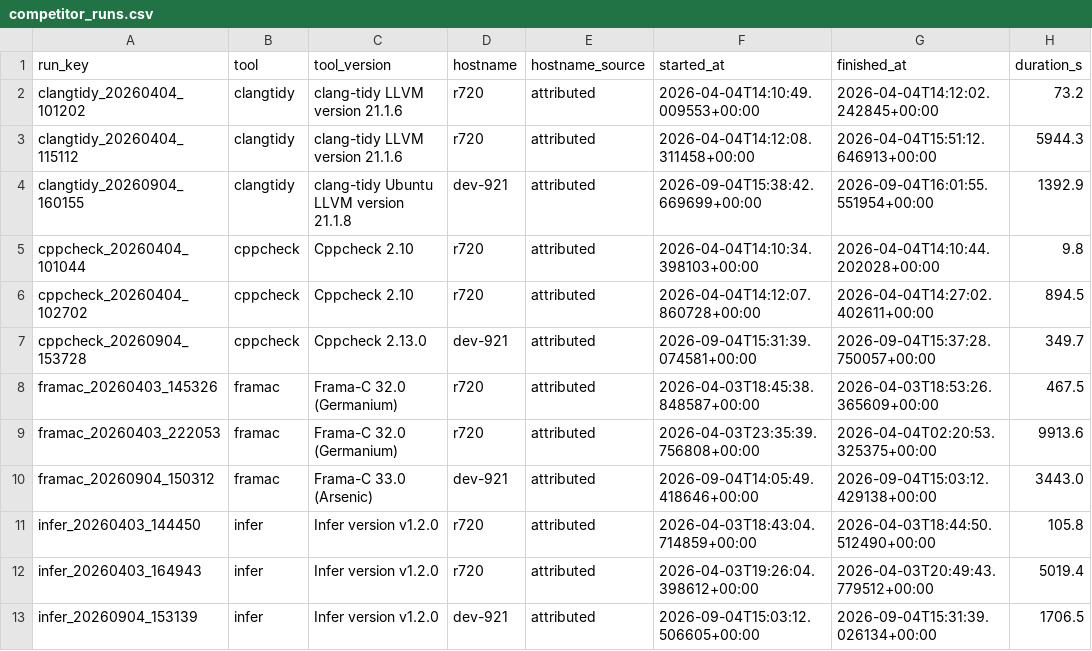
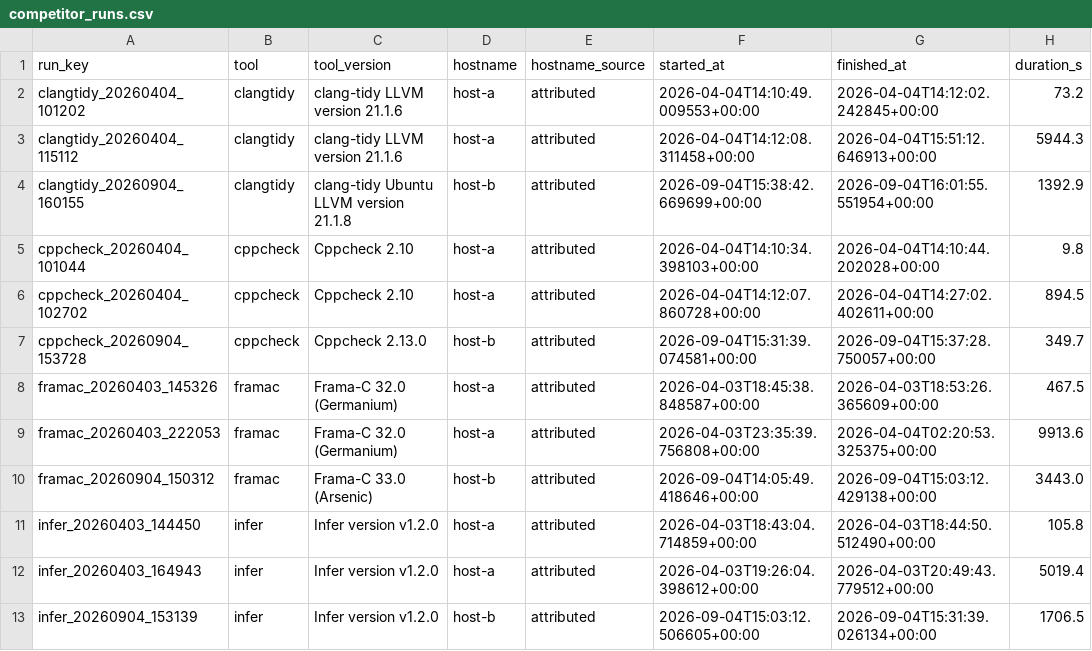
Before and after one commit to brandon-arrendondo/aurora-lint, a CSV file: data/competitor_results/competitor_runs.csv, drawn as a sheet; only a part is shown; the diff names each change by its address in the sheet, - before the commit and + after, or states it on an @@ line.

Commit message:
data/competitor_results, competitor_csv.py: neutral host labels
ADR-0016 condition 2: internal machine names do not ship. The competitor
runs' host attribution now says host-a (the ~2012 Xeon, April runs) and
host-b (the i5-12400, September runs), in run_hosts.json, the docstring
that explains why durations do not cross hosts, and competitor_runs.csv,
which bench/competitor_csv.py regenerated with only the hostname column
changed.

aurora_lint 2132

```diff
--- a/data/competitor_results/competitor_runs.csv
+++ b/data/competitor_results/competitor_runs.csv
-D2:D3 (hostname): r720
+D2:D3 (hostname): host-a
-D4 (hostname): dev-921
+D4 (hostname): host-b
-D5:D6 (hostname): r720
+D5:D6 (hostname): host-a
-D7 (hostname): dev-921
+D7 (hostname): host-b
-D8:D9 (hostname): r720
+D8:D9 (hostname): host-a
-D10 (hostname): dev-921
+D10 (hostname): host-b
-D11:D12 (hostname): r720
+D11:D12 (hostname): host-a
-D13 (hostname): dev-921
+D13 (hostname): host-b
```
Also changed, not shown: 2 other files.
